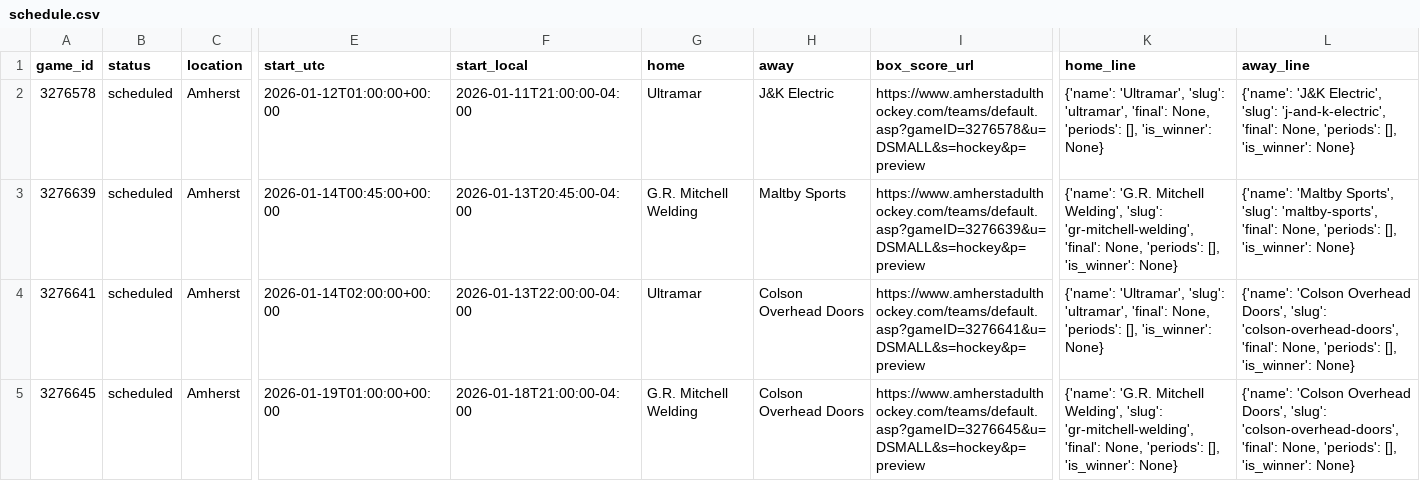
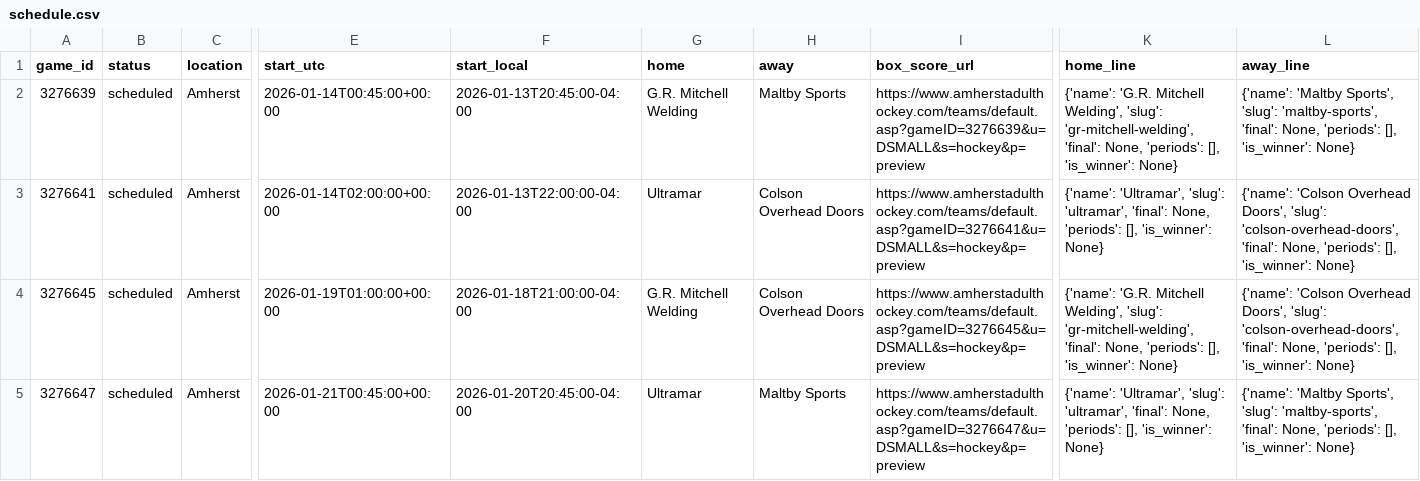
Before and after one commit to ThomasMcCrossin/aahlscraper, a CSV file: data/schedule.csv, drawn as a sheet; only a part is shown, gaps mark what is left out; the shorter side is filled out with more unchanged rows; rows hold the shown columns only; the diff names each change by its address in the sheet, - before the commit and + after, or states it on an @@ line.

```diff
--- a/data/schedule.csv
+++ b/data/schedule.csv
-row 2: 3276578 | scheduled | Amherst | 2026-01-12T01:00:00+00:00 | 2026-01-11T21:00:00-04:00 | Ultramar | J&K Electric | https://www.amherstadulthockey.com/teams/default.asp?gameID=3276578&u=DSMALL&s=hockey&p=preview | {'name': 'Ultramar', 'slug': 'ultramar', 'final': None, 'periods': [], 'is_winner': None} | {'name': 'J&K Electric', 'slug': 'j-and-k-electric', 'final': None, 'periods': [], 'is_winner': None}
```
Also changed, not shown: 5 other files.
